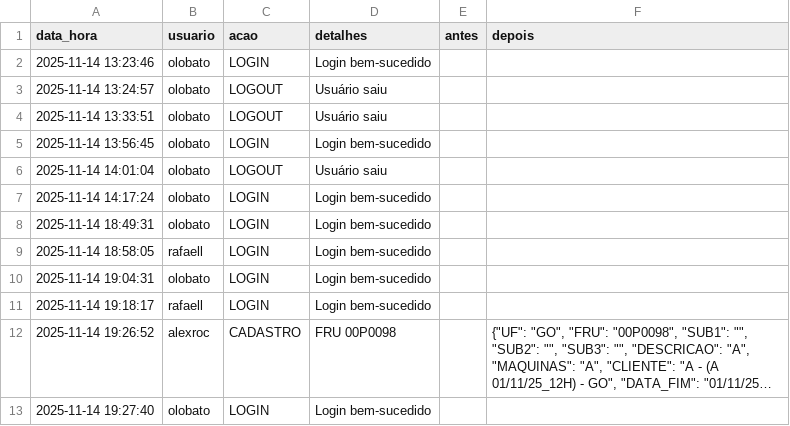
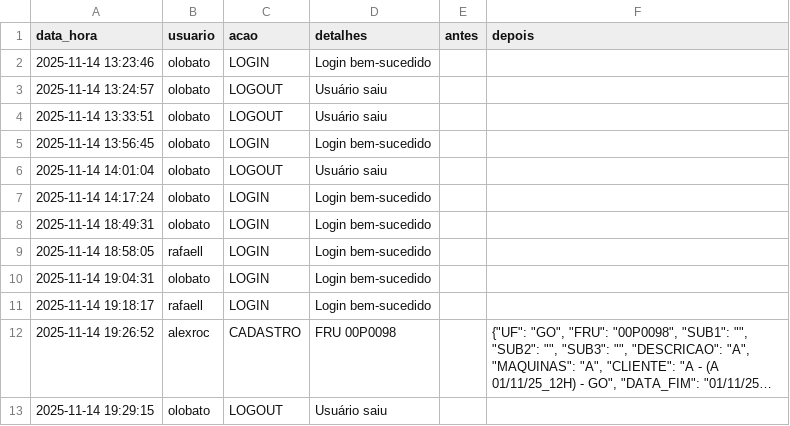
Before and after one commit to otavilobato/pecas1, a CSV file: logs.csv, drawn as a sheet; long unchanged cells end in …; removed rows and columns are numbered as before the commit, all else as after; the diff names each change by its address in the sheet, - before the commit and + after, or states it on an @@ line.

Commit message:
Atualização automática logs (14/11/2025 19:29)

```diff
--- a/logs.csv
+++ b/logs.csv
-row 13: 2025-11-14 19:27:40 | olobato | LOGIN | Login bem-sucedido
+row 13: 2025-11-14 19:29:15 | olobato | LOGOUT | Usuário saiu
```
